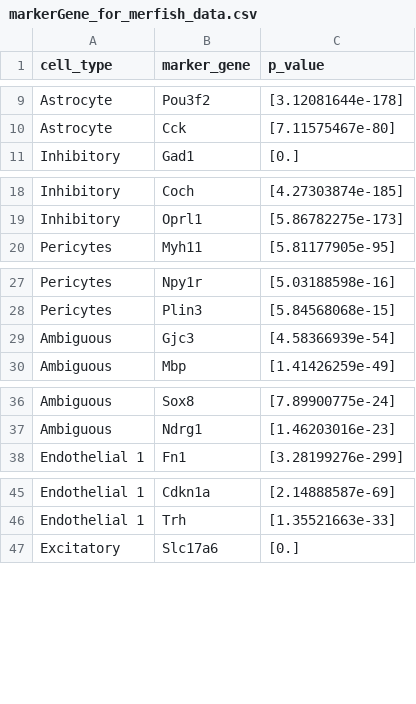
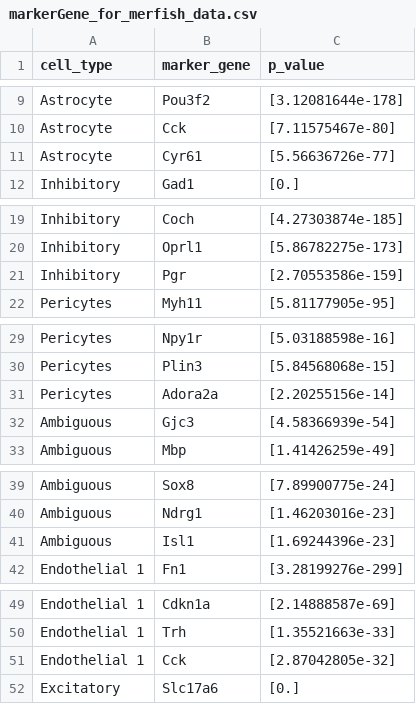
Before and after one commit to 3N4N/stloc, a CSV file: data/moffitt/markerGene_for_merfish_data.csv, drawn as a sheet; only a part is shown, gaps mark what is left out; the diff covers the shown part only.

```diff
--- a/data/moffitt/markerGene_for_merfish_data.csv
+++ b/data/moffitt/markerGene_for_merfish_data.csv
@@ -10,2 +10,3 @@ Astrocyte,Pou3f2,[3.12081644e-178]
 Astrocyte,Cck,[7.11575467e-80]
+Astrocyte,Cyr61,[5.56636726e-77]
 Inhibitory,Gad1,[0.]
@@ -19,2 +20,3 @@ Inhibitory,Coch,[4.27303874e-185]
 Inhibitory,Oprl1,[5.86782275e-173]
+Inhibitory,Pgr,[2.70553586e-159]
 Pericytes,Myh11,[5.81177905e-95]
@@ -28,2 +30,3 @@ Pericytes,Npy1r,[5.03188598e-16]
 Pericytes,Plin3,[5.84568068e-15]
+Pericytes,Adora2a,[2.20255156e-14]
 Ambiguous,Gjc3,[4.58366939e-54]
@@ -37,2 +40,3 @@ Ambiguous,Sox8,[7.89900775e-24]
 Ambiguous,Ndrg1,[1.46203016e-23]
+Ambiguous,Isl1,[1.69244396e-23]
 Endothelial 1,Fn1,[3.28199276e-299]
@@ -46,2 +50,3 @@ Endothelial 1,Cdkn1a,[2.14888587e-69]
 Endothelial 1,Trh,[1.35521663e-33]
+Endothelial 1,Cck,[2.87042805e-32]
 Excitatory,Slc17a6,[0.]
```
Also changed, not shown: 8 added rows elsewhere in this file, 1 other file.
